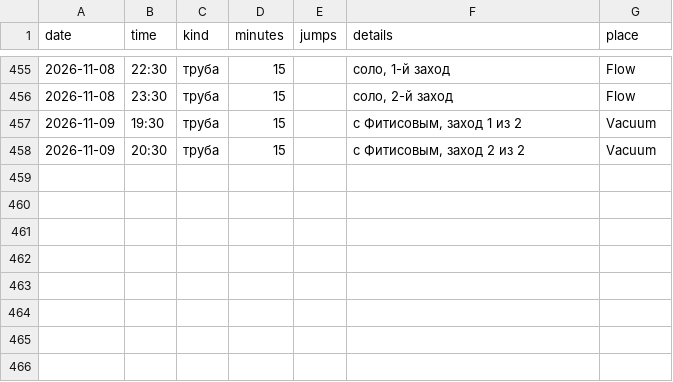
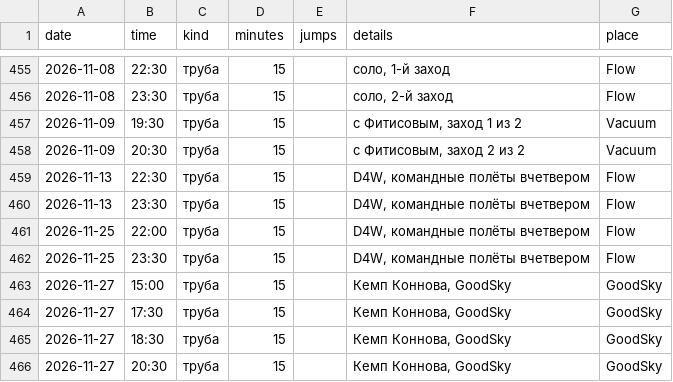
Before and after one commit to recr0ns/sphere-data, a CSV file: csv/skydive.csv, drawn as a sheet; only a part is shown, gaps mark what is left out; the diff names each change by its address in the sheet, - before the commit and + after, or states it on an @@ line.

```diff
--- a/csv/skydive.csv
+++ b/csv/skydive.csv
+row 459: 2026-11-13 | 22:30 | труба | 15 |  | D4W, командные полёты вчетвером | Flow
+row 460: 2026-11-13 | 23:30 | труба | 15 |  | D4W, командные полёты вчетвером | Flow
+row 461: 2026-11-25 | 22:00 | труба | 15 |  | D4W, командные полёты вчетвером | Flow
+row 462: 2026-11-25 | 23:30 | труба | 15 |  | D4W, командные полёты вчетвером | Flow
+row 463: 2026-11-27 | 15:00 | труба | 15 |  | Кемп Коннова, GoodSky | GoodSky
+row 464: 2026-11-27 | 17:30 | труба | 15 |  | Кемп Коннова, GoodSky | GoodSky
+row 465: 2026-11-27 | 18:30 | труба | 15 |  | Кемп Коннова, GoodSky | GoodSky
+row 466: 2026-11-27 | 20:30 | труба | 15 |  | Кемп Коннова, GoodSky | GoodSky
```
Also changed, not shown: csv/activity.csv, csv/screen-apps.csv, 4 other files.
